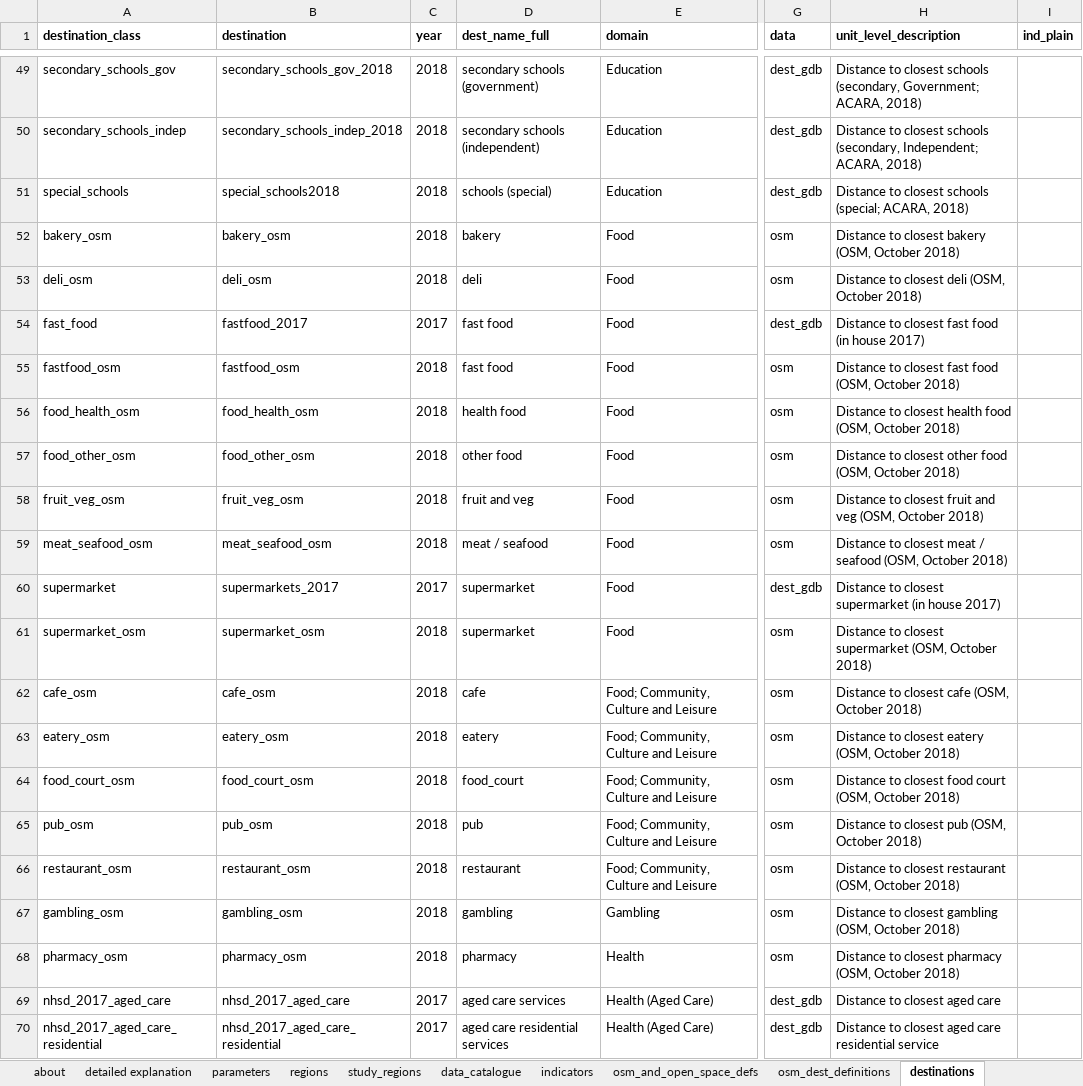
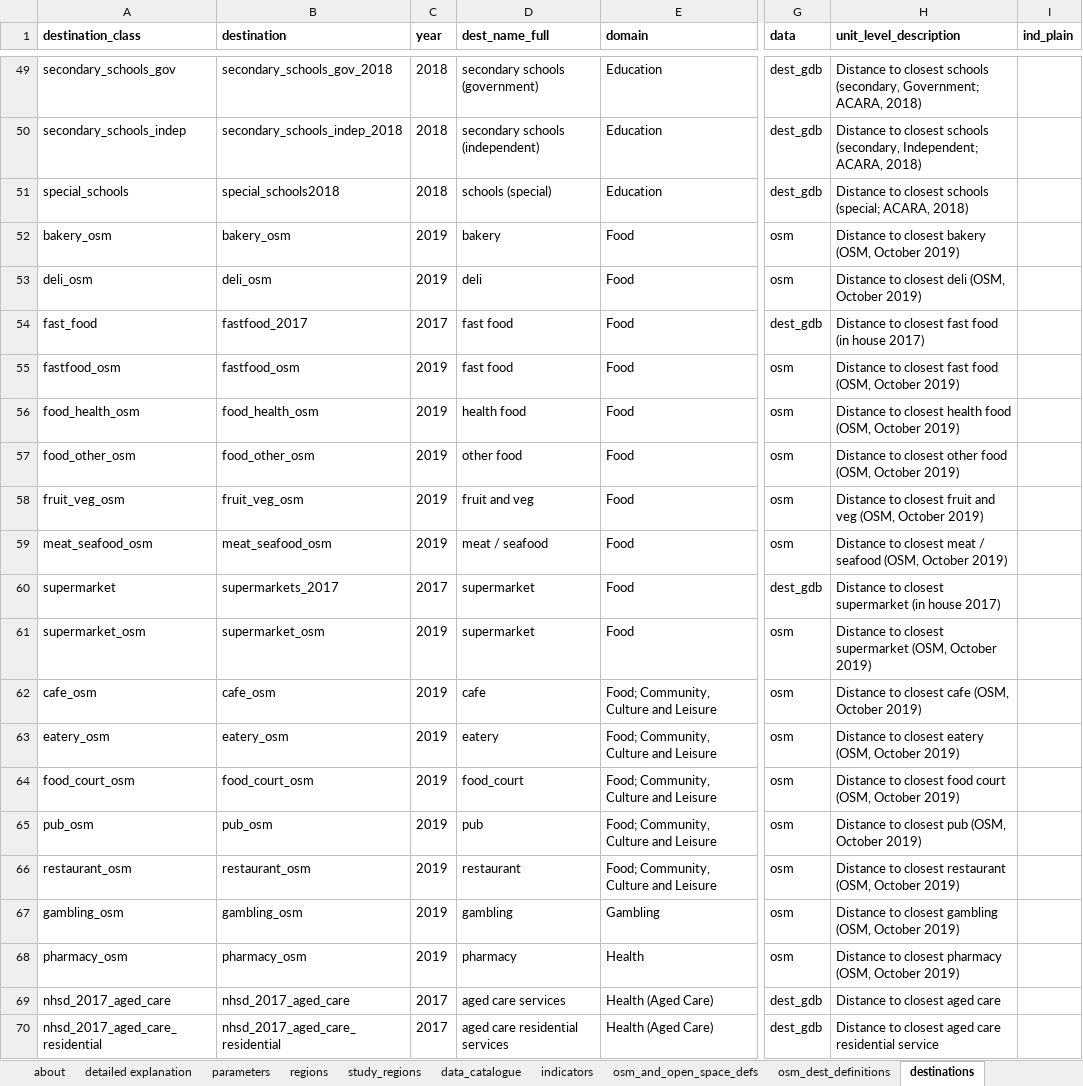
Before and after one commit to healthy-liveable-cities/australian-national-liveability-study, an Excel workbook: _project_configuration.xlsx, sheet destinations, drawn as a sheet; only a part is shown, gaps mark what is left out; values as stored, in another font and other column widths than the file's, no borders; the diff covers the shown part only; the diff names each change by its address in the sheet, - before the commit and + after, or states it on an @@ line.

```diff
--- a/_project_configuration.xlsx (sheet destinations)
+++ b/_project_configuration.xlsx (sheet destinations)
-C52:C53 (year): 2018
+C52:C53 (year): 2019
-H52 (unit_level_description): …(OSM, October 2018)
+H52 (unit_level_description): …(OSM, October 2019)
-H53 (unit_level_description): Distance to closest deli (OSM, October 2018)
+H53 (unit_level_description): Distance to closest deli (OSM, October 2019)
-C55:C59 (year): 2018
+C55:C59 (year): 2019
-H55 (unit_level_description): …(OSM, October 2018)
+H55 (unit_level_description): …(OSM, October 2019)
-H56 (unit_level_description): …(OSM, October 2018)
+H56 (unit_level_description): …(OSM, October 2019)
-H57 (unit_level_description): …(OSM, October 2018)
+H57 (unit_level_description): …(OSM, October 2019)
-H58 (unit_level_description): …(OSM, October 2018)
+H58 (unit_level_description): …(OSM, October 2019)
-H59 (unit_level_description): …(OSM, October 2018)
+H59 (unit_level_description): …(OSM, October 2019)
-C61:C68 (year): 2018
+C61:C68 (year): 2019
-H61 (unit_level_description): …(OSM, October 2018)
+H61 (unit_level_description): …(OSM, October 2019)
-H62 (unit_level_description): Distance to closest cafe (OSM, October 2018)
+H62 (unit_level_description): Distance to closest cafe (OSM, October 2019)
-H63 (unit_level_description): …(OSM, October 2018)
+H63 (unit_level_description): …(OSM, October 2019)
-H64 (unit_level_description): …(OSM, October 2018)
+H64 (unit_level_description): …(OSM, October 2019)
-H65 (unit_level_description): Distance to closest pub (OSM, October 2018)
+H65 (unit_level_description): Distance to closest pub (OSM, October 2019)
-H66 (unit_level_description): …(OSM, October 2018)
+H66 (unit_level_description): …(OSM, October 2019)
-H67 (unit_level_description): …(OSM, October 2018)
+H67 (unit_level_description): …(OSM, October 2019)
-H68 (unit_level_description): …(OSM, October 2018)
+H68 (unit_level_description): …(OSM, October 2019)
```
Also changed, not shown: 9 added rows and 42 edited cells elsewhere in this sheet, sheet osm_dest_definitions, sheet indicators, sheet ULI, other sheet tabs, 10 other files.
